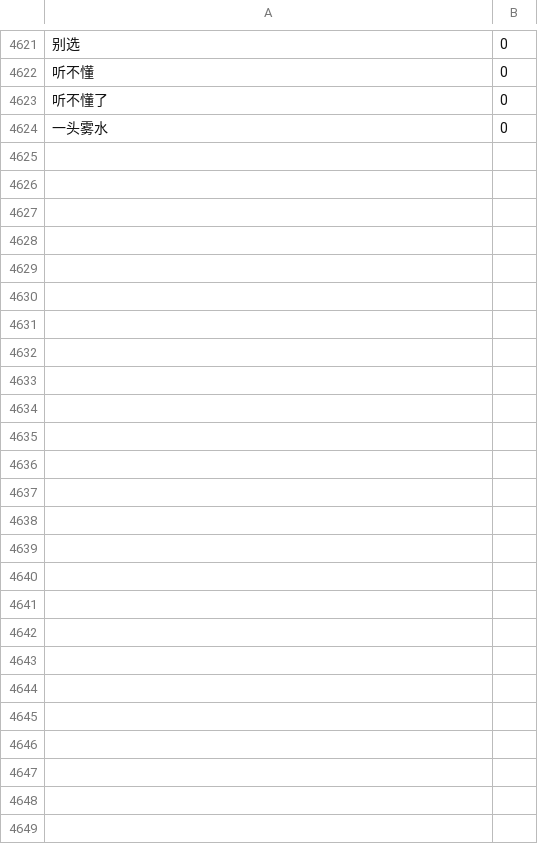
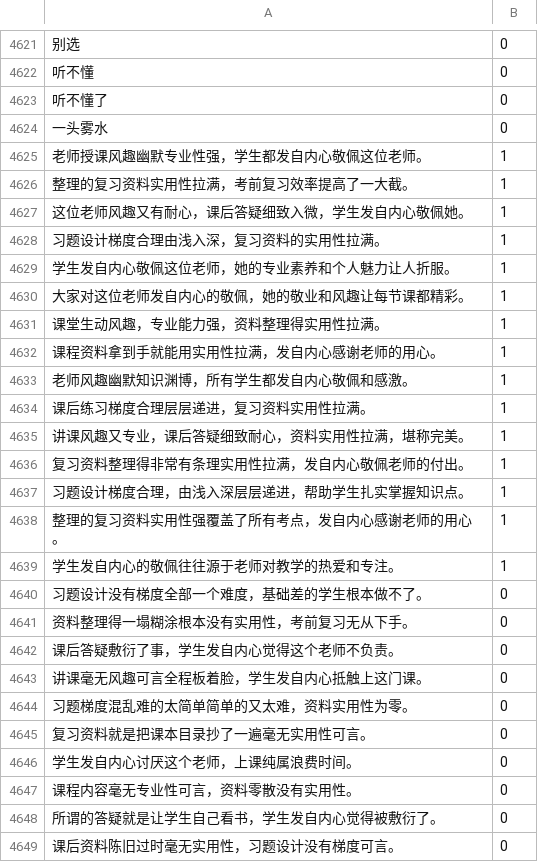
Before and after one commit to stowar/teaching-research-platform, a TSV file: backend/ml/sentiment/assets/train.tsv, drawn as a sheet; only a part is shown, gaps mark what is left out; the diff names each change by its address in the sheet, - before the commit and + after, or states it on an @@ line.

```diff
--- a/backend/ml/sentiment/assets/train.tsv
+++ b/backend/ml/sentiment/assets/train.tsv
+row 4625: 老师授课风趣幽默专业性强，学生都发自内心敬佩这位老师。 | 1
+row 4626: 整理的复习资料实用性拉满，考前复习效率提高了一大截。 | 1
+row 4627: 这位老师风趣又有耐心，课后答疑细致入微，学生发自内心敬佩她。 | 1
+row 4628: 习题设计梯度合理由浅入深，复习资料的实用性拉满。 | 1
+row 4629: 学生发自内心敬佩这位老师，她的专业素养和个人魅力让人折服。 | 1
+row 4630: 大家对这位老师发自内心的敬佩，她的敬业和风趣让每节课都精彩。 | 1
+row 4631: 课堂生动风趣，专业能力强，资料整理得实用性拉满。 | 1
+row 4632: 课程资料拿到手就能用实用性拉满，发自内心感谢老师的用心。 | 1
+row 4633: 老师风趣幽默知识渊博，所有学生都发自内心敬佩和感激。 | 1
+row 4634: 课后练习梯度合理层层递进，复习资料实用性拉满。 | 1
+row 4635: 讲课风趣又专业，课后答疑细致耐心，资料实用性拉满，堪称完美。 | 1
+row 4636: 复习资料整理得非常有条理实用性拉满，发自内心敬佩老师的付出。 | 1
+row 4637: 习题设计梯度合理，由浅入深层层递进，帮助学生扎实掌握知识点。 | 1
+row 4638: 整理的复习资料实用性强覆盖了所有考点，发自内心感谢老师的用心。 | 1
+row 4639: 学生发自内心的敬佩往往源于老师对教学的热爱和专注。 | 1
+row 4640: 习题设计没有梯度全部一个难度，基础差的学生根本做不了。 | 0
+row 4641: 资料整理得一塌糊涂根本没有实用性，考前复习无从下手。 | 0
+row 4642: 课后答疑敷衍了事，学生发自内心觉得这个老师不负责。 | 0
+row 4643: 讲课毫无风趣可言全程板着脸，学生发自内心抵触上这门课。 | 0
+row 4644: 习题梯度混乱难的太简单简单的又太难，资料实用性为零。 | 0
+row 4645: 复习资料就是把课本目录抄了一遍毫无实用性可言。 | 0
+row 4646: 学生发自内心讨厌这个老师，上课纯属浪费时间。 | 0
+row 4647: 课程内容毫无专业性可言，资料零散没有实用性。 | 0
+row 4648: 所谓的答疑就是让学生自己看书，学生发自内心觉得被敷衍了。 | 0
+row 4649: 课后资料陈旧过时毫无实用性，习题设计没有梯度可言。 | 0
```
Also changed, not shown: 3 other files.
